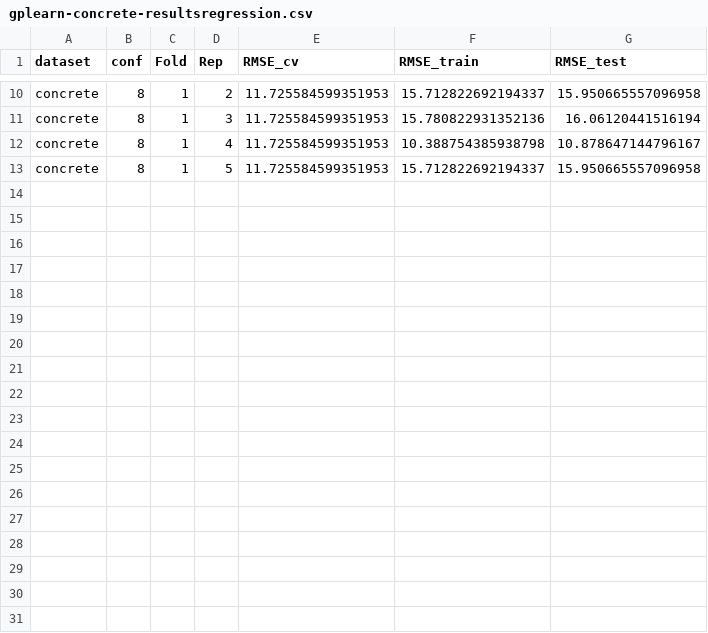
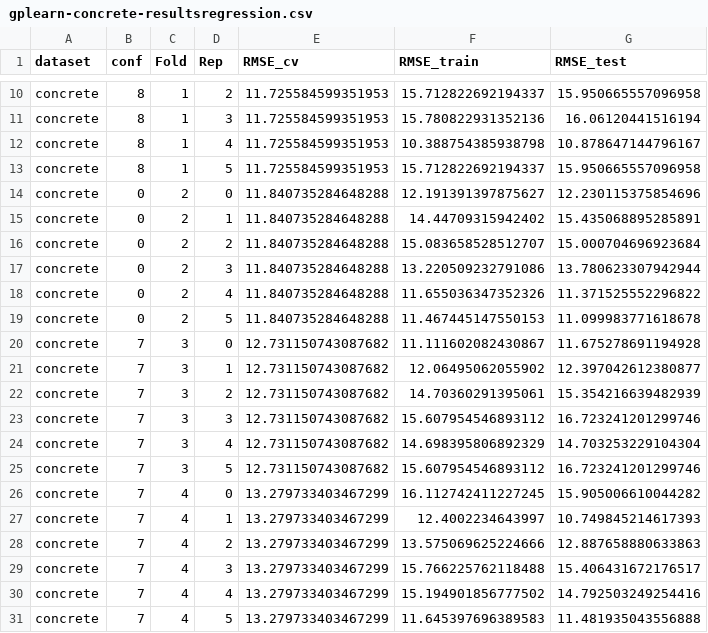
Before and after one commit to gAldeia/experiments-ITEA-paper, a CSV file: docs/gplearn-concrete-resultsregression.csv, drawn as a sheet; only a part is shown, gaps mark what is left out; the diff names each change by its address in the sheet, - before the commit and + after, or states it on an @@ line.

```diff
--- a/docs/gplearn-concrete-resultsregression.csv
+++ b/docs/gplearn-concrete-resultsregression.csv
+row 14: concrete | 0 | 2 | 0 | 11.840735284648288 | 12.191391397875627 | 12.230115375854696
+row 15: concrete | 0 | 2 | 1 | 11.840735284648288 | 14.44709315942402 | 15.435068895285891
+row 16: concrete | 0 | 2 | 2 | 11.840735284648288 | 15.083658528512707 | 15.000704696923684
+row 17: concrete | 0 | 2 | 3 | 11.840735284648288 | 13.220509232791086 | 13.780623307942944
+row 18: concrete | 0 | 2 | 4 | 11.840735284648288 | 11.655036347352326 | 11.371525552296822
+row 19: concrete | 0 | 2 | 5 | 11.840735284648288 | 11.467445147550153 | 11.099983771618678
+row 20: concrete | 7 | 3 | 0 | 12.731150743087682 | 11.111602082430867 | 11.675278691194928
+row 21: concrete | 7 | 3 | 1 | 12.731150743087682 | 12.06495062055902 | 12.397042612380877
+row 22: concrete | 7 | 3 | 2 | 12.731150743087682 | 14.70360291395061 | 15.354216639482939
+row 23: concrete | 7 | 3 | 3 | 12.731150743087682 | 15.607954546893112 | 16.723241201299746
+row 24: concrete | 7 | 3 | 4 | 12.731150743087682 | 14.698395806892329 | 14.703253229104304
+row 25: concrete | 7 | 3 | 5 | 12.731150743087682 | 15.607954546893112 | 16.723241201299746
+row 26: concrete | 7 | 4 | 0 | 13.279733403467299 | 16.112742411227245 | 15.905006610044282
+row 27: concrete | 7 | 4 | 1 | 13.279733403467299 | 12.4002234643997 | 10.749845214617393
+row 28: concrete | 7 | 4 | 2 | 13.279733403467299 | 13.575069625224666 | 12.887658880633863
+row 29: concrete | 7 | 4 | 3 | 13.279733403467299 | 15.766225762118488 | 15.406431672176517
+row 30: concrete | 7 | 4 | 4 | 13.279733403467299 | 15.194901856777502 | 14.792503249254416
+row 31: concrete | 7 | 4 | 5 | 13.279733403467299 | 11.645397696389583 | 11.481935043556888
```
Also changed, not shown: docs/gplearn-airfoil-gridsearch.csv, docs/gplearn-airfoil-resultsregression.csv, 22 other files.
